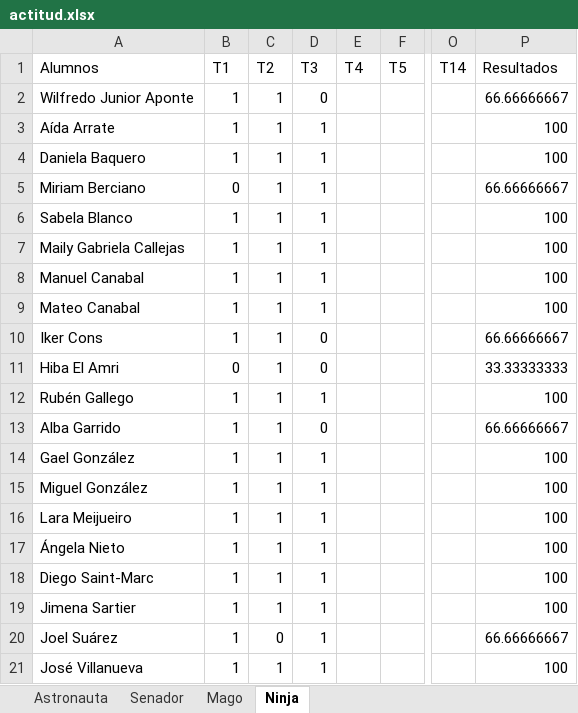
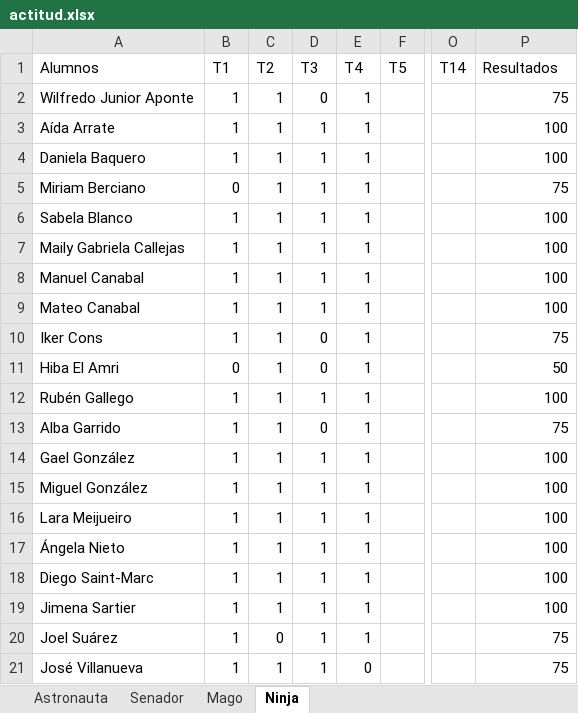
Before and after one commit to Asintota/1AB, an Excel workbook: actitud.xlsx, sheet Ninja, drawn as a sheet; only a part is shown, gaps mark what is left out; values as stored, in another font and other column widths than the file's, no borders; the diff names each change by its address in the sheet, - before the commit and + after, or states it on an @@ line.

```diff
--- a/actitud.xlsx (sheet Ninja)
+++ b/actitud.xlsx (sheet Ninja)
-E2:E20 (T4): (empty)
+E2:E20 (T4): 1
-P2 (Resultados): 66.66666667
+P2 (Resultados): 75
-P5 (Resultados): 66.66666667
+P5 (Resultados): 75
-P10 (Resultados): 66.66666667
+P10 (Resultados): 75
-P11 (Resultados): 33.33333333
+P11 (Resultados): 50
-P13 (Resultados): 66.66666667
+P13 (Resultados): 75
-P20 (Resultados): 66.66666667
+P20 (Resultados): 75
-E21 (T4): (empty)
+E21 (T4): 0
-P21 (Resultados): 100
+P21 (Resultados): 75
```
Also changed, not shown: sheet Senador, sheet Astronauta, sheet Mago, 5 other files.
